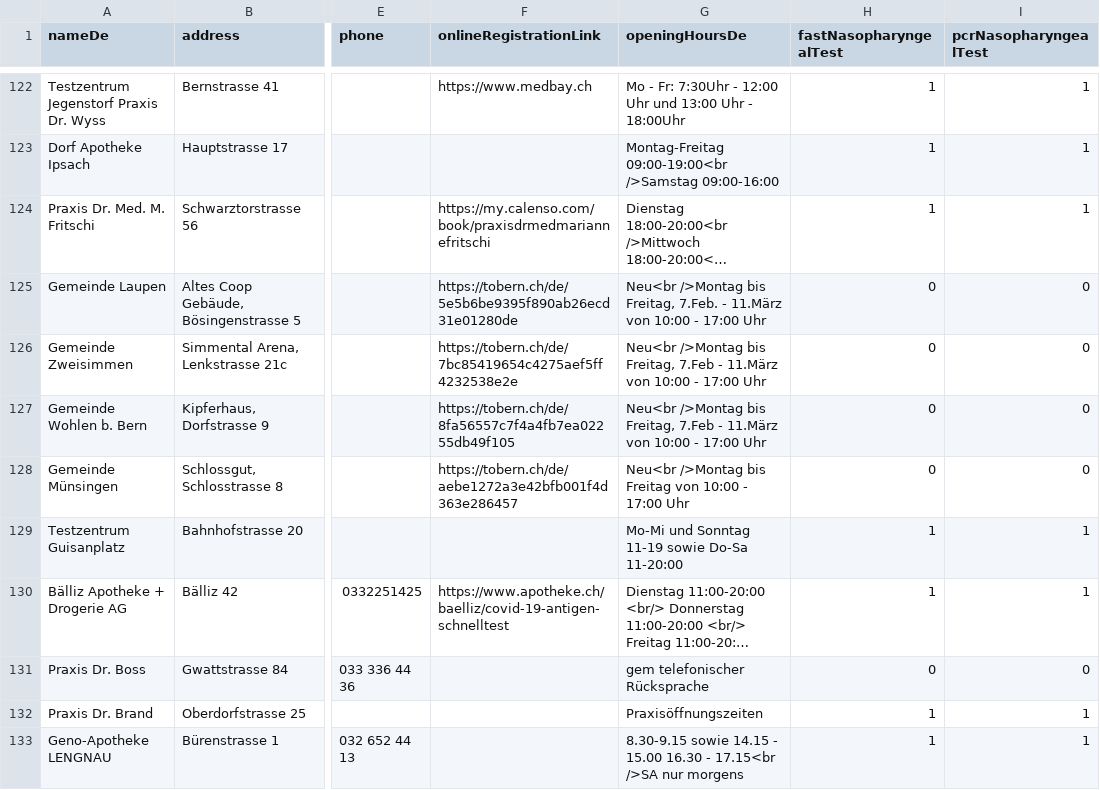
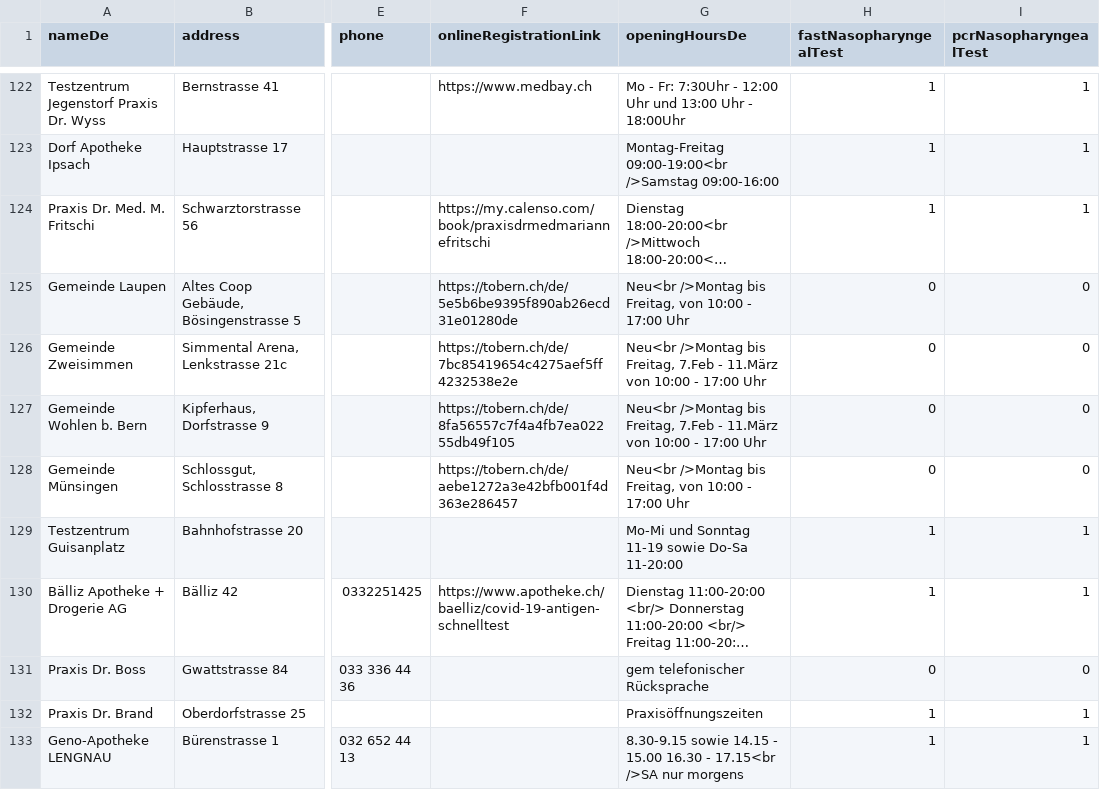
Before and after one commit to openDataBE/TestOffer, a CSV file: test_locations.csv, drawn as a sheet; only a part is shown, gaps mark what is left out; long unchanged cells end in …; the diff names each change by its address in the sheet, - before the commit and + after, or states it on an @@ line.

Commit message:
Update test_locations.csv

```diff
--- a/test_locations.csv
+++ b/test_locations.csv
-G125 (openingHoursDe): …bis Freitag, 7.Feb. - 11.März von 10:00…
+G125 (openingHoursDe): …bis Freitag, von 10:00…
-G128 (openingHoursDe): …/>Montag bis Freitag von 10:00…
+G128 (openingHoursDe): …/>Montag bis Freitag, von 10:00…
```
